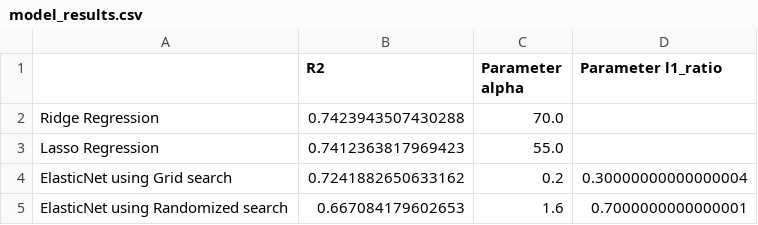
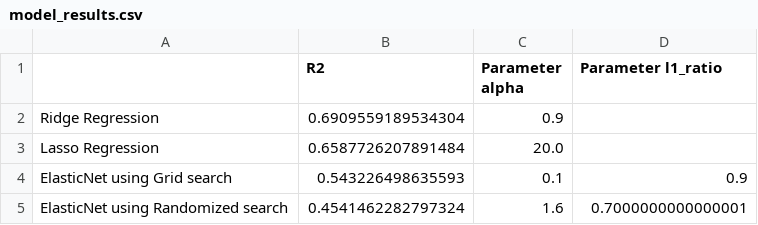
Before and after one commit to izsom/BusinessIntelligence, a CSV file: Sub3/data/model_results.csv, drawn as a sheet.

```diff
--- a/Sub3/data/model_results.csv
+++ b/Sub3/data/model_results.csv
@@ -1,5 +1,5 @@
 ,R2,Parameter alpha,Parameter l1_ratio
-Ridge Regression,0.7423943507430288,70.0,
-Lasso Regression,0.7412363817969423,55.0,
-ElasticNet using Grid search,0.7241882650633162,0.2,0.30000000000000004
-ElasticNet using Randomized search,0.667084179602653,1.6,0.7000000000000001
+Ridge Regression,0.6909559189534304,0.9,
+Lasso Regression,0.6587726207891484,20.0,
+ElasticNet using Grid search,0.543226498635593,0.1,0.9
+ElasticNet using Randomized search,0.4541462282797324,1.6,0.7000000000000001
```
Also changed, not shown: 4 other files.
